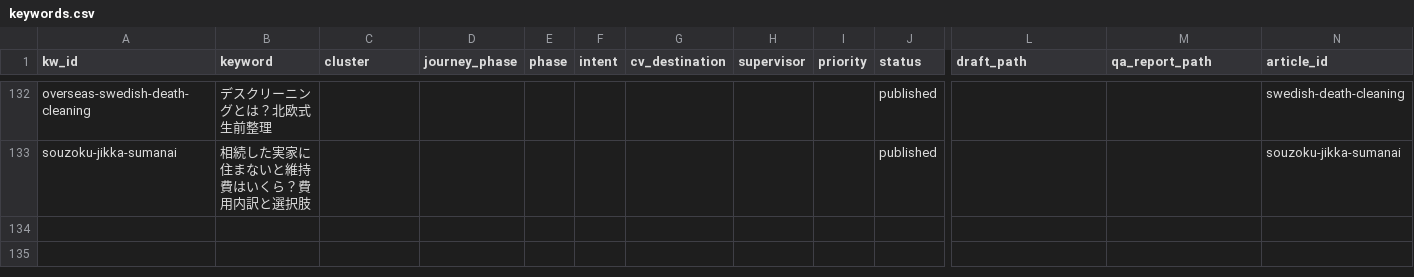
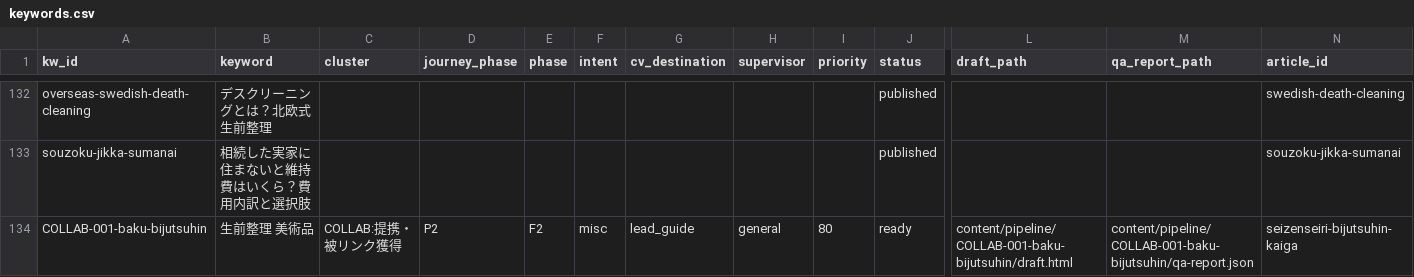
Before and after one commit to kbrysk/fureaino-oka, a CSV file: content/pipeline/keywords.csv, drawn as a sheet; only a part is shown, gaps mark what is left out; rows hold the shown columns only; the diff names each change by its address in the sheet, - before the commit and + after, or states it on an @@ line.

```diff
--- a/content/pipeline/keywords.csv
+++ b/content/pipeline/keywords.csv
+row 134: COLLAB-001-baku-bijutsuhin | 生前整理 美術品 | COLLAB:提携・被リンク獲得 | P2 | F2 | misc | lead_guide | general | 80 | ready | content/pipeline/COLLAB-001-baku-bijutsuhin/draft.html | content/pipeline/COLLAB-001-baku-bijutsuhin/qa-report.json | seizenseiri-bijutsuhin-kaiga
```
Also changed, not shown: 14 other files.
